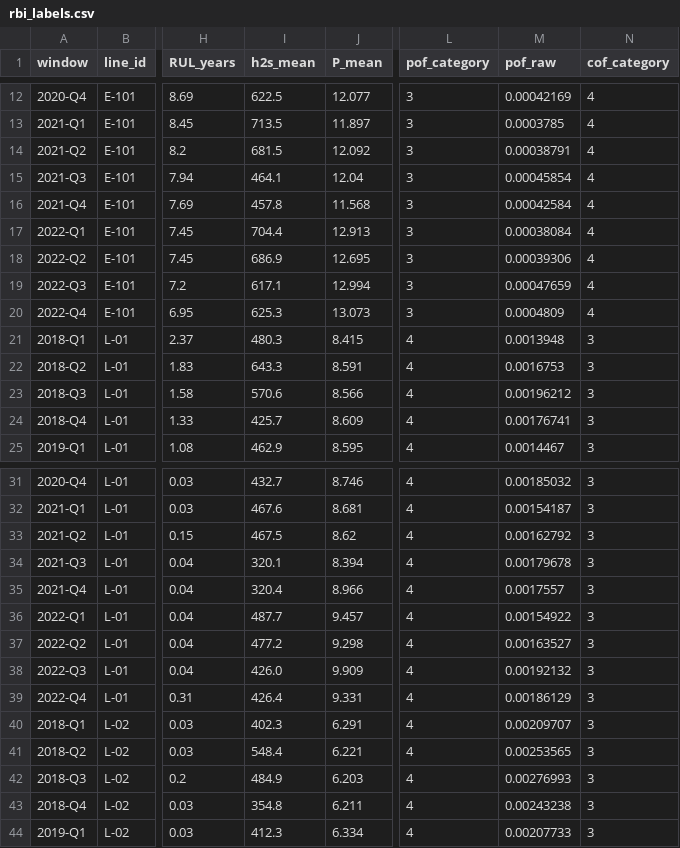
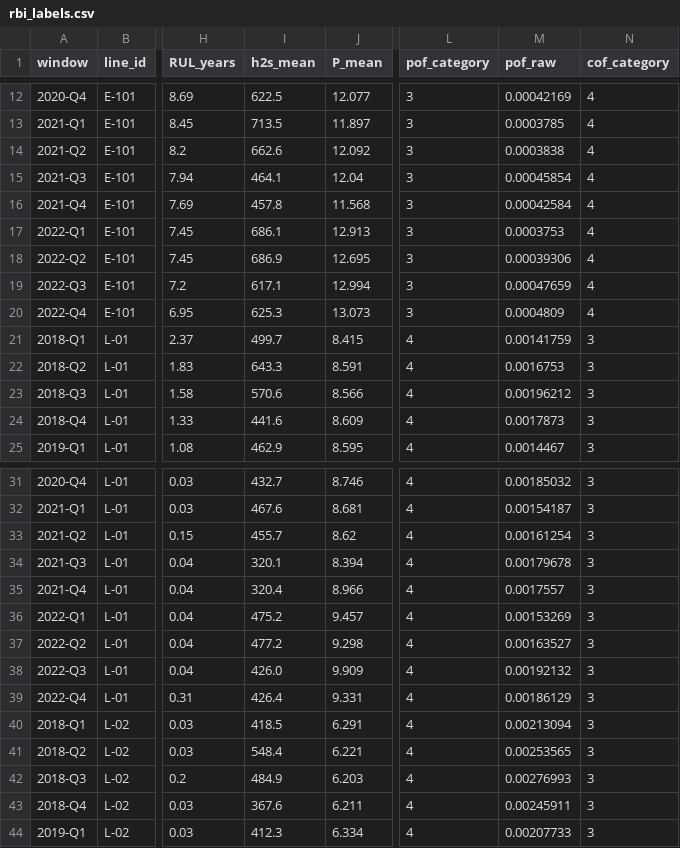
Before and after one commit to Luisfernan-doc/TWIN-RBI-MONGSTAD, a CSV file: data/processed/rbi_labels.csv, drawn as a sheet; only a part is shown, gaps mark what is left out; the diff covers the shown part only; the diff names each change by its address in the sheet, - before the commit and + after, or states it on an @@ line.

```diff
--- a/data/processed/rbi_labels.csv
+++ b/data/processed/rbi_labels.csv
-I14 (h2s_mean): 681.5
+I14 (h2s_mean): 662.6
-M14 (pof_raw): 0.00038791
+M14 (pof_raw): 0.0003838
-I17 (h2s_mean): 704.4
+I17 (h2s_mean): 686.1
-M17 (pof_raw): 0.00038084
+M17 (pof_raw): 0.0003753
-I21 (h2s_mean): 480.3
+I21 (h2s_mean): 499.7
-M21 (pof_raw): 0.0013948
+M21 (pof_raw): 0.00141759
-I24 (h2s_mean): 425.7
+I24 (h2s_mean): 441.6
-M24 (pof_raw): 0.00176741
+M24 (pof_raw): 0.0017873
-I33 (h2s_mean): 467.5
+I33 (h2s_mean): 455.7
-M33 (pof_raw): 0.00162792
+M33 (pof_raw): 0.00161254
-I36 (h2s_mean): 487.7
+I36 (h2s_mean): 475.2
-M36 (pof_raw): 0.00154922
+M36 (pof_raw): 0.00153269
-I40 (h2s_mean): 402.3
+I40 (h2s_mean): 418.5
-M40 (pof_raw): 0.00209707
+M40 (pof_raw): 0.00213094
-I43 (h2s_mean): 354.8
+I43 (h2s_mean): 367.6
-M43 (pof_raw): 0.00243238
+M43 (pof_raw): 0.00245911
```
Also changed, not shown: 52 edited cells elsewhere in this file, data/processed/features_ml_final.csv, 1 other file.
